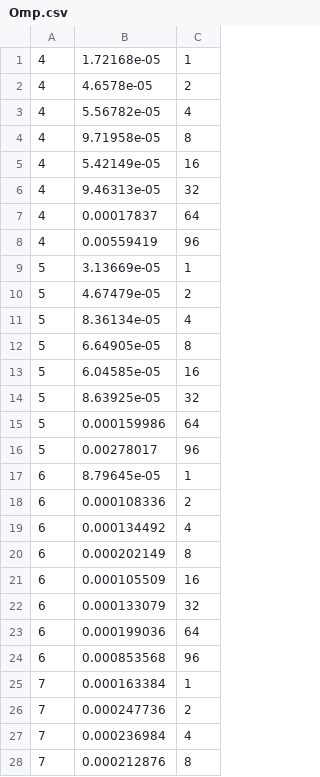
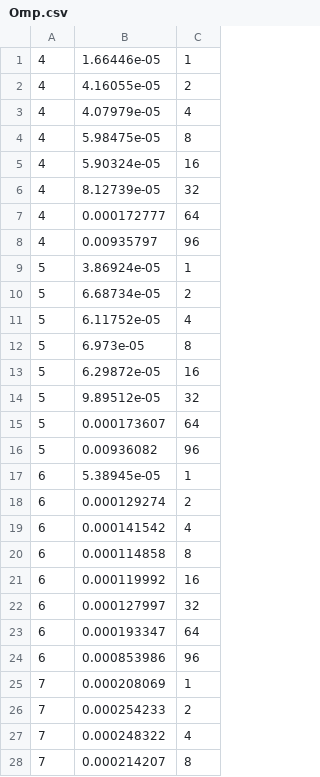
Before and after one commit to FlsLeonardo/Parallel-computing-mid-term, a CSV file: method1/output/Omp.csv, drawn as a sheet; only a part is shown; the diff covers the shown part only.

```diff
--- a/method1/output/Omp.csv
+++ b/method1/output/Omp.csv
@@ -1,28 +1,28 @@
-4;1.72168e-05;1
-4;4.6578e-05;2
-4;5.56782e-05;4
-4;9.71958e-05;8
-4;5.42149e-05;16
-4;9.46313e-05;32
-4;0.00017837;64
-4;0.00559419;96
-5;3.13669e-05;1
-5;4.67479e-05;2
-5;8.36134e-05;4
-5;6.64905e-05;8
-5;6.04585e-05;16
-5;8.63925e-05;32
-5;0.000159986;64
-5;0.00278017;96
-6;8.79645e-05;1
-6;0.000108336;2
-6;0.000134492;4
-6;0.000202149;8
-6;0.000105509;16
-6;0.000133079;32
-6;0.000199036;64
-6;0.000853568;96
-7;0.000163384;1
-7;0.000247736;2
-7;0.000236984;4
-7;0.000212876;8
+4;1.66446e-05;1
+4;4.16055e-05;2
+4;4.07979e-05;4
+4;5.98475e-05;8
+4;5.90324e-05;16
+4;8.12739e-05;32
+4;0.000172777;64
+4;0.00935797;96
+5;3.86924e-05;1
+5;6.68734e-05;2
+5;6.11752e-05;4
+5;6.973e-05;8
+5;6.29872e-05;16
+5;9.89512e-05;32
+5;0.000173607;64
+5;0.00936082;96
+6;5.38945e-05;1
+6;0.000129274;2
+6;0.000141542;4
+6;0.000114858;8
+6;0.000119992;16
+6;0.000127997;32
+6;0.000193347;64
+6;0.000853986;96
+7;0.000208069;1
+7;0.000254233;2
+7;0.000248322;4
+7;0.000214207;8
```
Also changed, not shown: 44 edited cells elsewhere in this file, method1/output/Implicit.csv, method2/output/Implicit.csv, 55 other files.
